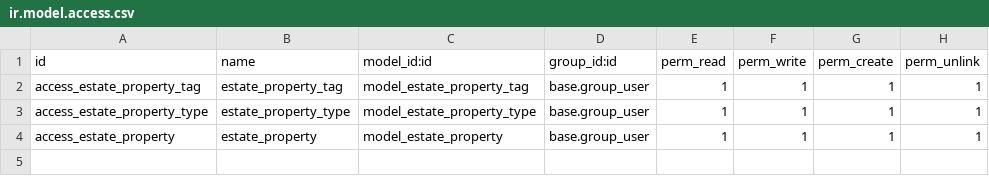
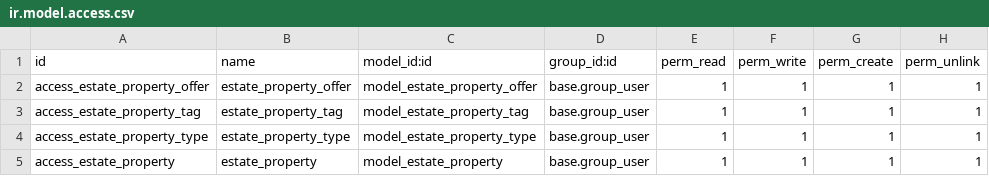
Before and after one commit to stta-odoo/tutorials, a CSV file: estate/security/ir.model.access.csv, drawn as a sheet; the diff names each change by its address in the sheet, - before the commit and + after, or states it on an @@ line.

```diff
--- a/estate/security/ir.model.access.csv
+++ b/estate/security/ir.model.access.csv
+row 2: access_estate_property_offer | estate_property_offer | model_estate_property_offer | base.group_user | 1 | 1 | 1 | 1
```
Also changed, not shown: 6 other files.
